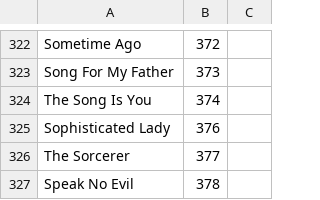
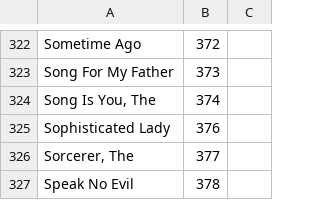
Before and after one commit to pastorius/book-indices, a CSV file: RealBk1-Bb-Vol6.csv, drawn as a sheet; only a part is shown, gaps mark what is left out; the diff covers the shown part only.

Commit message:
Moved indefinite articles to the end

```diff
--- a/RealBk1-Bb-Vol6.csv
+++ b/RealBk1-Bb-Vol6.csv
@@ -323,5 +323,5 @@ Sometime Ago,372,
 Song For My Father,373,
-The Song Is You,374,
+"Song Is You, The",374,
 Sophisticated Lady,376,
-The Sorcerer,377,
+"Sorcerer, The",377,
 Speak No Evil,378,
```
Also changed, not shown: 19 edited cells elsewhere in this file.
